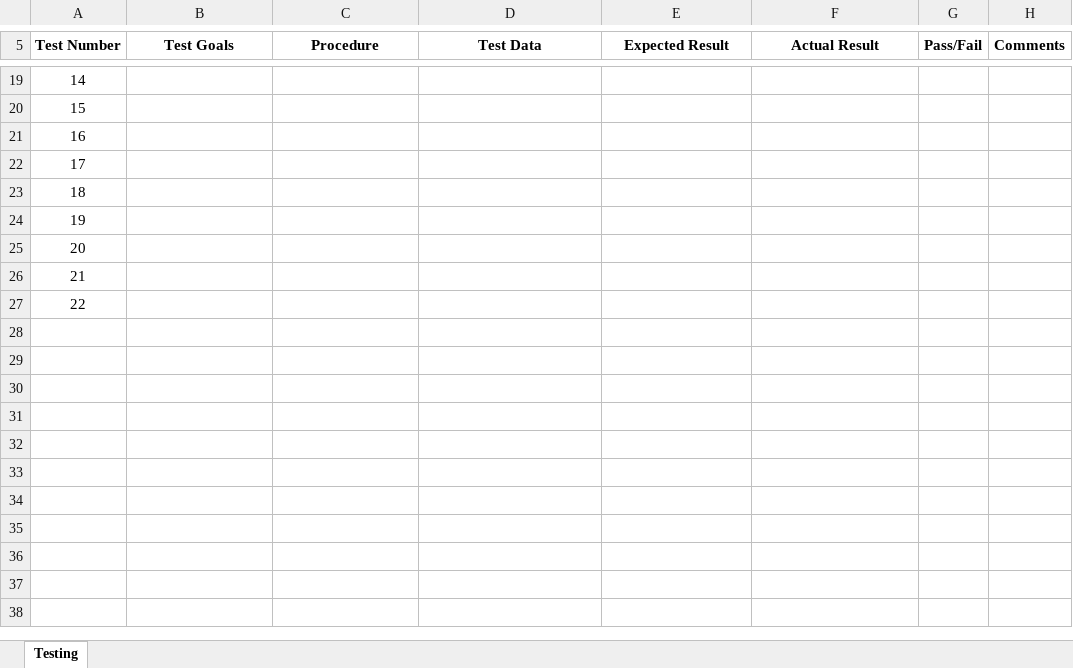
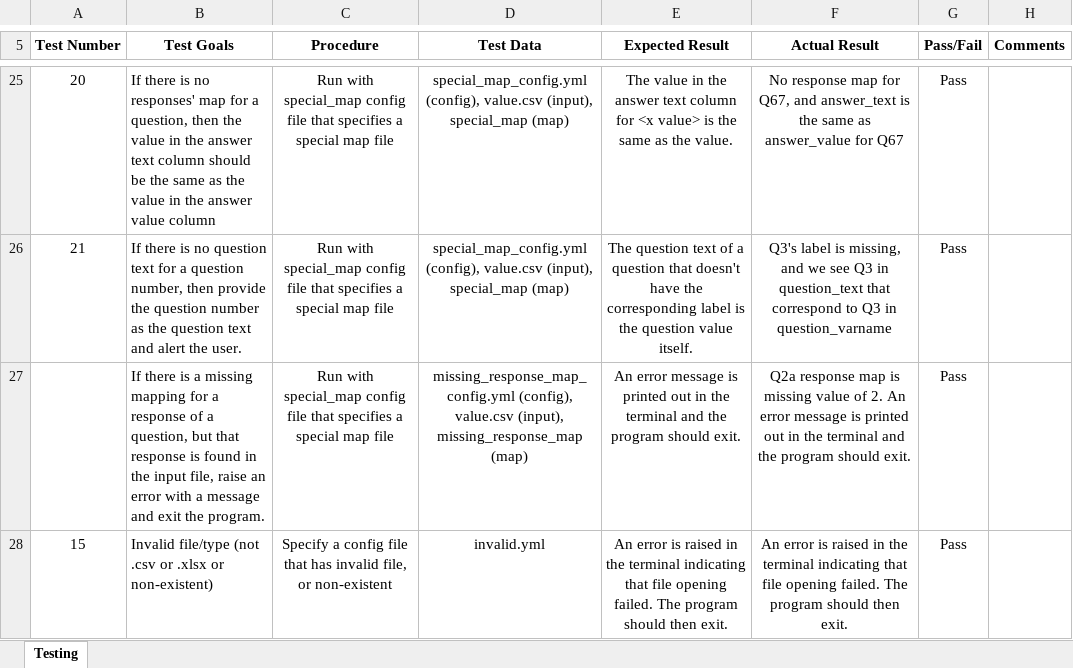
Before and after one commit to imrimt/IRBowdoin_survey_pivoter, an Excel workbook: TestingProcedureAndResults.xlsx, sheet Testing, drawn as a sheet; only a part is shown, gaps mark what is left out; values as stored, in another font and other column widths than the file's, no borders; removed rows and columns are numbered as before the commit, all else as after; the diff covers the shown part only; the diff names each change by its address in the sheet, - before the commit and + after, or states it on an @@ line.

Commit message:
finish testing

```diff
--- a/TestingProcedureAndResults.xlsx (sheet Testing)
+++ b/TestingProcedureAndResults.xlsx (sheet Testing)
@@ column A (Test Number) renumbered between rows 6 and 28 @@
-B25 (Test Goals): (empty)
+B25 (Test Goals): If there is no responses' map for a question, then the value in the answer text column should be the same as the value in the answer value column
-C25:C27 (Procedure): (empty)
+C25:C27 (Procedure): Run with special_map config file that specifies a special map file
-D25:D26 (Test Data): (empty)
+D25:D26 (Test Data): special_map_config.yml (config), value.csv (input), special_map (map)
-E25 (Expected Result): (empty)
+E25 (Expected Result): The value in the answer text column for <x value> is the same as the value.
-F25 (Actual Result): (empty)
+F25 (Actual Result): No response map for Q67, and answer_text is the same as answer_value for Q67
-G25:G28 (Pass/Fail): (empty)
+G25:G28 (Pass/Fail): Pass
-B26 (Test Goals): (empty)
+B26 (Test Goals): If there is no question text for a question number, then provide the question number as the question text and alert the user.
-E26 (Expected Result): (empty)
+E26 (Expected Result): The question text of a question that doesn't have the corresponding label is the question value itself.
-F26 (Actual Result): (empty)
+F26 (Actual Result): Q3's label is missing, and we see Q3 in question_text that correspond to Q3 in question_varname
-B27 (Test Goals): (empty)
+B27 (Test Goals): If there is a missing mapping for a response of a question, but that response is found in the input file, raise an error with a message and exit the program.
-D27 (Test Data): (empty)
+D27 (Test Data): missing_response_map_config.yml (config), value.csv (input), missing_response_map (map)
-E27 (Expected Result): (empty)
+E27 (Expected Result): An error message is printed out in the terminal and the program should exit.
-F27 (Actual Result): (empty)
+F27 (Actual Result): Q2a response map is missing value of 2. An error message is printed out in the terminal and the program should exit.
-B28 (Test Goals): (empty)
+B28 (Test Goals): Invalid file/type (not .csv or .xlsx or non-existent)
-C28 (Procedure): (empty)
+C28 (Procedure): Specify a config file that has invalid file, or non-existent
-D28 (Test Data): (empty)
+D28 (Test Data): invalid.yml
-E28 (Expected Result): (empty)
+E28 (Expected Result): An error is raised in the terminal indicating that file opening failed. The program should then exit.
-F28 (Actual Result): (empty)
+F28 (Actual Result): An error is raised in the terminal indicating that file opening failed. The program should then exit.
-row 23: 18
-row 24: 19
-row 25: 20
-row 26: 21
-row 27: 22
```
Also changed, not shown: 14 added rows, 8 removed rows and 10 edited cells elsewhere in this sheet, 18 other files.
